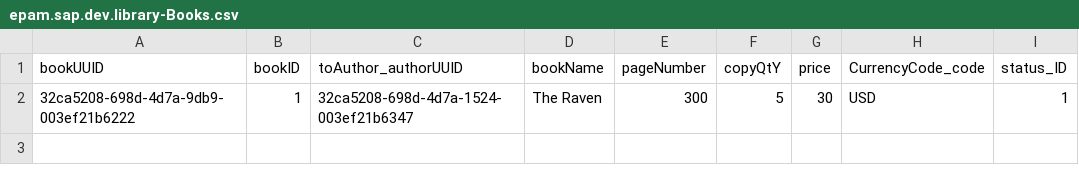
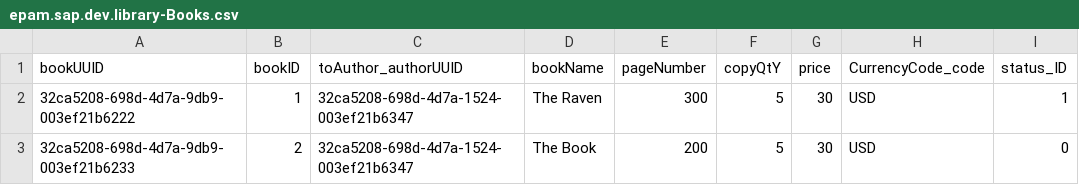
Before and after one commit to epamSAPLab/cap-library-v2, a CSV file: db/data/epam.sap.dev.library-Books.csv, drawn as a sheet.

```diff
--- a/db/data/epam.sap.dev.library-Books.csv
+++ b/db/data/epam.sap.dev.library-Books.csv
@@ -2 +2,2 @@ bookUUID;bookID;toAuthor_authorUUID;bookName;pageNumber;copyQtY;price;CurrencyCo
 32ca5208-698d-4d7a-9db9-003ef21b6222;1;32ca5208-698d-4d7a-1524-003ef21b6347;"The Raven";300;5;30;USD;1
+32ca5208-698d-4d7a-9db9-003ef21b6233;2;32ca5208-698d-4d7a-1524-003ef21b6347;"The Book";200;5;30;USD;0
```
Also changed, not shown: 2 other files.
